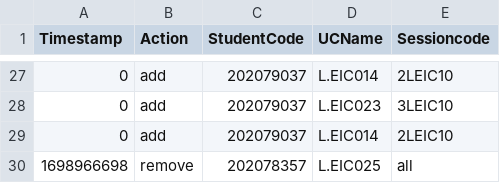
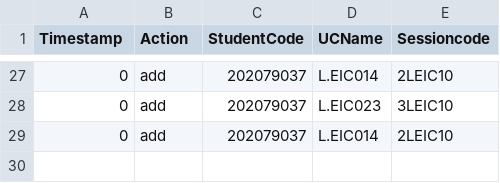
Before and after one commit to gablm/feup_aed_project1, a CSV file: data/changes.csv, drawn as a sheet; only a part is shown, gaps mark what is left out; the diff names each change by its address in the sheet, - before the commit and + after, or states it on an @@ line.

```diff
--- a/data/changes.csv
+++ b/data/changes.csv
-row 30: 1698966698 | remove | 202078357 | L.EIC025 | all
```
Also changed, not shown: 3 other files.
